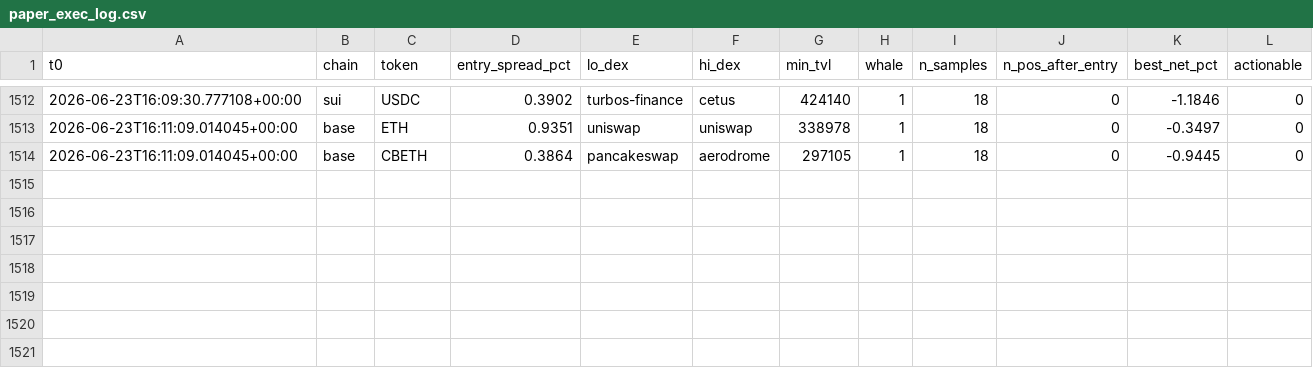
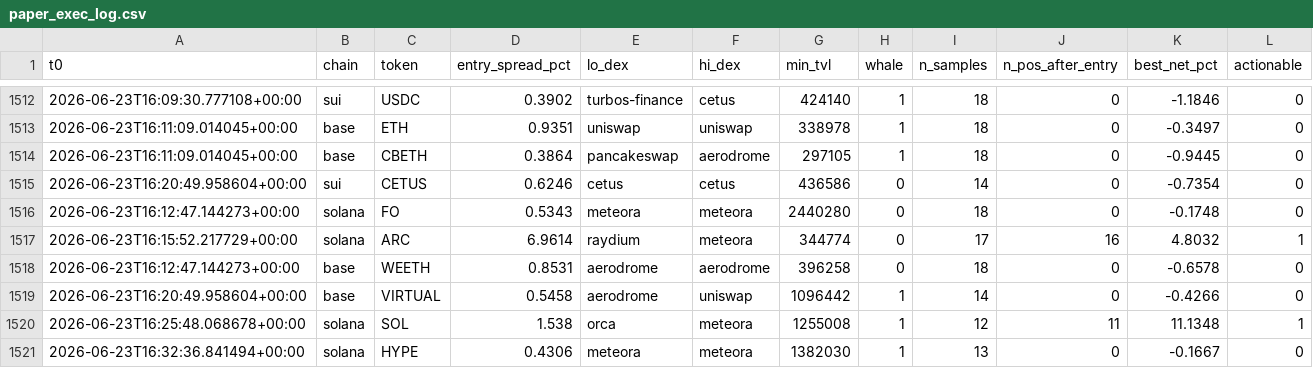
Before and after one commit to bagstreet/test, a CSV file: state/paper_exec_log.csv, drawn as a sheet; only a part is shown, gaps mark what is left out; the diff names each change by its address in the sheet, - before the commit and + after, or states it on an @@ line.

```diff
--- a/state/paper_exec_log.csv
+++ b/state/paper_exec_log.csv
+row 1515: 2026-06-23T16:20:49.958604+00:00 | sui | CETUS | 0.6246 | cetus | cetus | 436586 | 0 | 14 | 0 | -0.7354 | 0
+row 1516: 2026-06-23T16:12:47.144273+00:00 | solana | FO | 0.5343 | meteora | meteora | 2440280 | 0 | 18 | 0 | -0.1748 | 0
+row 1517: 2026-06-23T16:15:52.217729+00:00 | solana | ARC | 6.9614 | raydium | meteora | 344774 | 0 | 17 | 16 | 4.8032 | 1
+row 1518: 2026-06-23T16:12:47.144273+00:00 | base | WEETH | 0.8531 | aerodrome | aerodrome | 396258 | 0 | 18 | 0 | -0.6578 | 0
+row 1519: 2026-06-23T16:20:49.958604+00:00 | base | VIRTUAL | 0.5458 | aerodrome | uniswap | 1096442 | 1 | 14 | 0 | -0.4266 | 0
+row 1520: 2026-06-23T16:25:48.068678+00:00 | solana | SOL | 1.538 | orca | meteora | 1255008 | 1 | 12 | 11 | 11.1348 | 1
+row 1521: 2026-06-23T16:32:36.841494+00:00 | solana | HYPE | 0.4306 | meteora | meteora | 1382030 | 1 | 13 | 0 | -0.1667 | 0
```
Also changed, not shown: state/anomaly_log.csv, state/cycles_log.csv, 2 other files.
